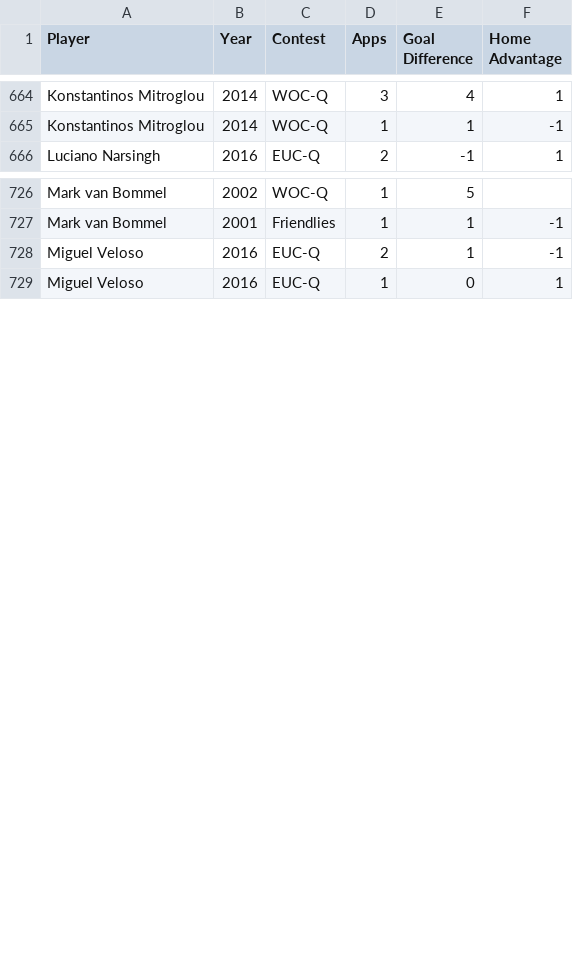
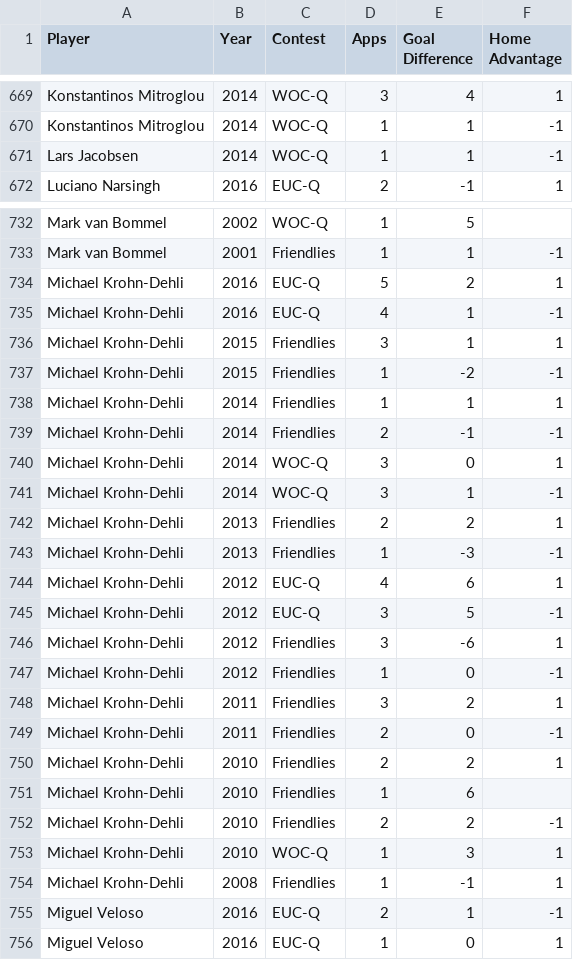
Before and after one commit to thezane/soccer-predictions, a CSV file: data/midfielders.csv, drawn as a sheet; only a part is shown, gaps mark what is left out; the diff covers the shown part only.

```diff
--- a/data/midfielders.csv
+++ b/data/midfielders.csv
@@ -665,2 +670,3 @@
 "Konstantinos Mitroglou",2014,"WOC-Q",1,1,-1
+"Lars Jacobsen",2014,"WOC-Q",1,1,-1
 "Luciano Narsingh",2016,"EUC-Q",2,-1,1
@@ -727,2 +733,23 @@
 "Mark van Bommel",2001,"Friendlies",1,1,-1
+"Michael Krohn-Dehli",2016,"EUC-Q",5,2,1
+"Michael Krohn-Dehli",2016,"EUC-Q",4,1,-1
+"Michael Krohn-Dehli",2015,"Friendlies",3,1,1
+"Michael Krohn-Dehli",2015,"Friendlies",1,-2,-1
+"Michael Krohn-Dehli",2014,"Friendlies",1,1,1
+"Michael Krohn-Dehli",2014,"Friendlies",2,-1,-1
+"Michael Krohn-Dehli",2014,"WOC-Q",3,0,1
+"Michael Krohn-Dehli",2014,"WOC-Q",3,1,-1
+"Michael Krohn-Dehli",2013,"Friendlies",2,2,1
+"Michael Krohn-Dehli",2013,"Friendlies",1,-3,-1
+"Michael Krohn-Dehli",2012,"EUC-Q",4,6,1
+"Michael Krohn-Dehli",2012,"EUC-Q",3,5,-1
+"Michael Krohn-Dehli",2012,"Friendlies",3,-6,1
+"Michael Krohn-Dehli",2012,"Friendlies",1,0,-1
+"Michael Krohn-Dehli",2011,"Friendlies",3,2,1
+"Michael Krohn-Dehli",2011,"Friendlies",2,0,-1
+"Michael Krohn-Dehli",2010,"Friendlies",2,2,1
+"Michael Krohn-Dehli",2010,"Friendlies",1,6,
+"Michael Krohn-Dehli",2010,"Friendlies",2,2,-1
+"Michael Krohn-Dehli",2010,"WOC-Q",1,3,1
+"Michael Krohn-Dehli",2008,"Friendlies",1,-1,1
 "Miguel Veloso",2016,"EUC-Q",2,1,-1
```
Also changed, not shown: 5 added rows elsewhere in this file, data/attackers.csv, data/defenders.csv.
